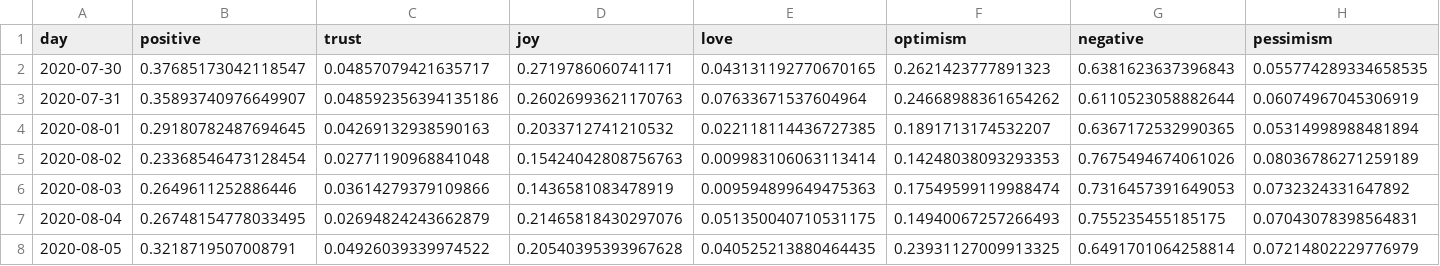
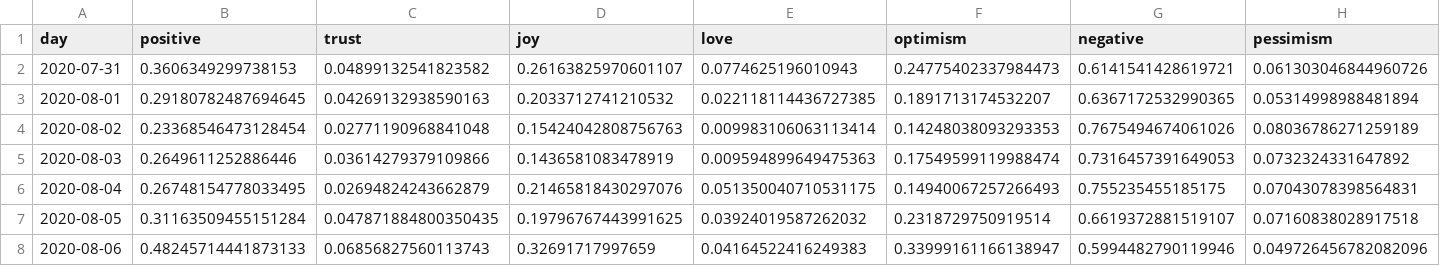
Before and after one commit to ipavlopoulos/emotions, a CSV file: docs/DATA/Florida.csv, drawn as a sheet; only a part is shown; removed rows and columns are numbered as before the commit, all else as after; rows hold the shown columns only; the diff covers the shown part only; the diff names each change by its address in the sheet, - before the commit and + after, or states it on an @@ line.

```diff
--- a/docs/DATA/Florida.csv
+++ b/docs/DATA/Florida.csv
-row 2: 2020-07-30 | 0.37685173042118547 | 0.04857079421635717 | 0.2719786060741171 | 0.043131192770670165 | 0.2621423777891323 | 0.6381623637396843 | 0.055774289334658535
-B2 (positive): 0.35893740976649907
+B2 (positive): 0.3606349299738153
-C2 (trust): 0.048592356394135186
+C2 (trust): 0.04899132541823582
-D2 (joy): 0.26026993621170763
+D2 (joy): 0.26163825970601107
-E2 (love): 0.07633671537604964
+E2 (love): 0.0774625196010943
-F2 (optimism): 0.24668988361654262
+F2 (optimism): 0.24775402337984473
-G2 (negative): 0.6110523058882644
+G2 (negative): 0.6141541428619721
-H2 (pessimism): 0.06074967045306919
+H2 (pessimism): 0.061303046844960726
-B7 (positive): 0.3218719507008791
+B7 (positive): 0.31163509455151284
-C7 (trust): 0.04926039339974522
+C7 (trust): 0.047871884800350435
-D7 (joy): 0.20540395393967628
+D7 (joy): 0.19796767443991625
-E7 (love): 0.040525213880464435
+E7 (love): 0.03924019587262032
-F7 (optimism): 0.23931127009913325
+F7 (optimism): 0.2318729750919514
-G7 (negative): 0.6491701064258814
+G7 (negative): 0.6619372881519107
-H7 (pessimism): 0.07214802229776979
+H7 (pessimism): 0.07160838028917518
+row 8: 2020-08-06 | 0.48245714441873133 | 0.06856827560113743 | 0.32691717997659 | 0.04164522416249383 | 0.33999161166138947 | 0.5994482790119946 | 0.049726456782082096
```
Also changed, not shown: 14 edited cells elsewhere in this file, docs/DATA/California.csv, docs/DATA/Connecticut.csv, 29 other files.
